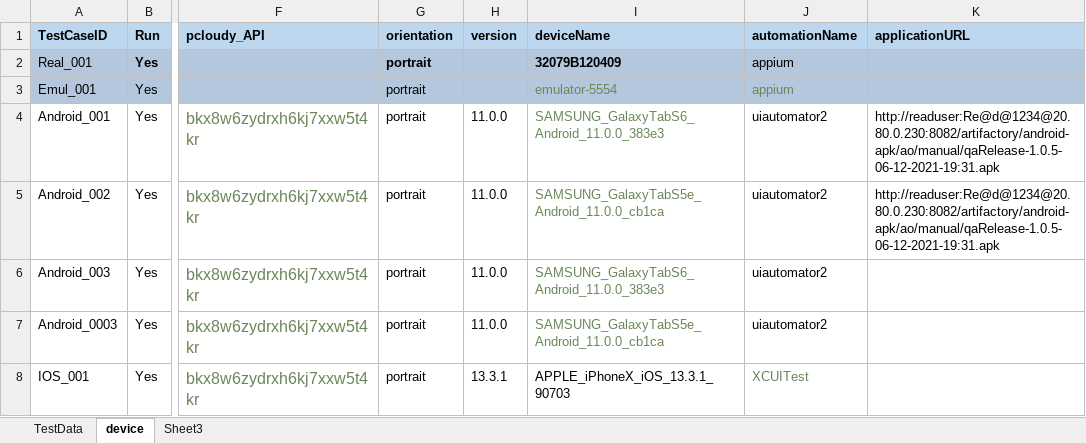
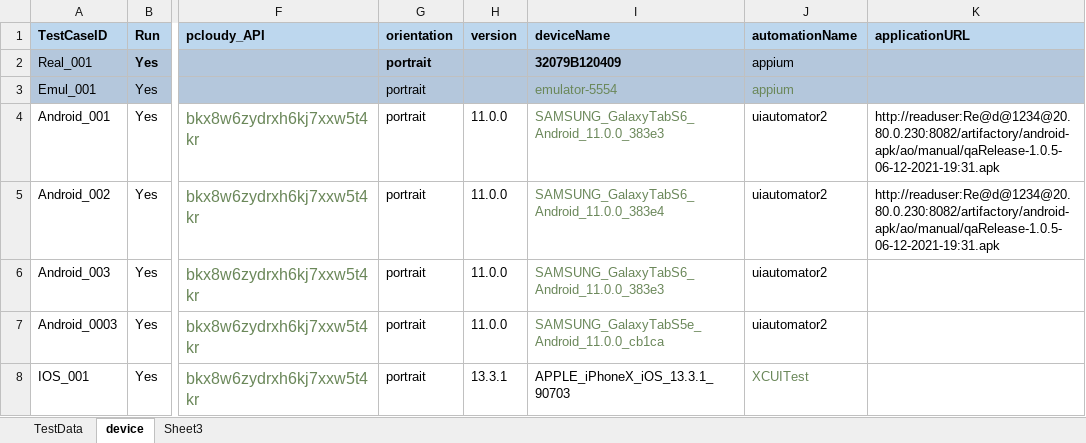
Before and after one commit to ganezz/native-mobile-corporate-onboarding, an Excel workbook: ${project.build.directory}/test-classes/DataSet/NMCO_ONB.xlsx, sheet device, drawn as a sheet; only a part is shown, gaps mark what is left out; values as stored, in another font and other column widths than the file's, no borders; the diff names each change by its address in the sheet, - before the commit and + after, or states it on an @@ line.

Commit message:
updating excel and pcloudy connection class

```diff
--- a/${project.build.directory}/test-classes/DataSet/NMCO_ONB.xlsx (sheet device)
+++ b/${project.build.directory}/test-classes/DataSet/NMCO_ONB.xlsx (sheet device)
-I5 (deviceName): SAMSUNG_GalaxyTabS5e_Android_11.0.0_cb1ca
+I5 (deviceName): SAMSUNG_GalaxyTabS6_Android_11.0.0_383e4
```
Also changed, not shown: 16 other files.
